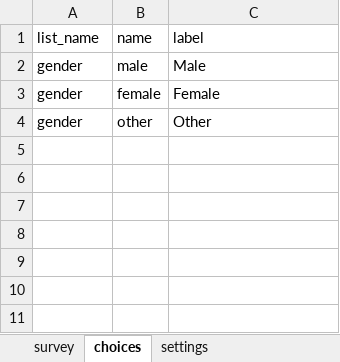
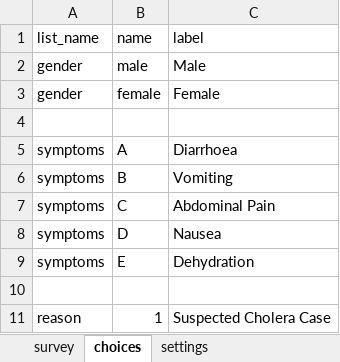
Before and after one commit to AsinineFatuity/disease-surveillance, an Excel workbook: forms/app/referral_form.xlsx, sheet choices, drawn as a sheet; values as stored, in another font and other column widths than the file's, no borders; charts and pictures and conditional formats not drawn; the diff names each change by its address in the sheet, - before the commit and + after, or states it on an @@ line.

Commit message:
modified the referral form

```diff
--- a/forms/app/referral_form.xlsx (sheet choices)
+++ b/forms/app/referral_form.xlsx (sheet choices)
-row 4: gender | other | Other
+row 4: (empty)
+row 5: symptoms | A | Diarrhoea
+row 6: symptoms | B | Vomiting
+row 7: symptoms | C | Abdominal Pain
+row 8: symptoms | D | Nausea
+row 9: symptoms | E | Dehydration
+row 10: (empty)
+row 11: reason | 1 | Suspected Cholera Case
```
Also changed, not shown: sheet settings, sheet survey, 2 other files.
